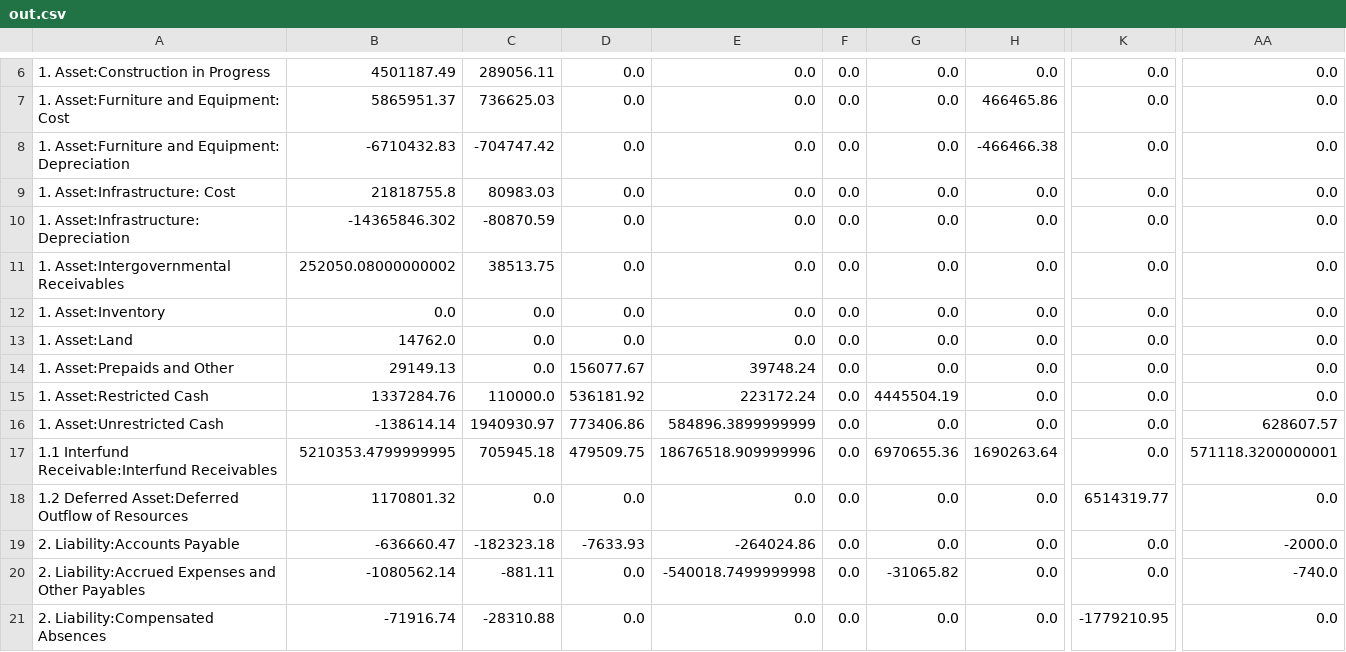
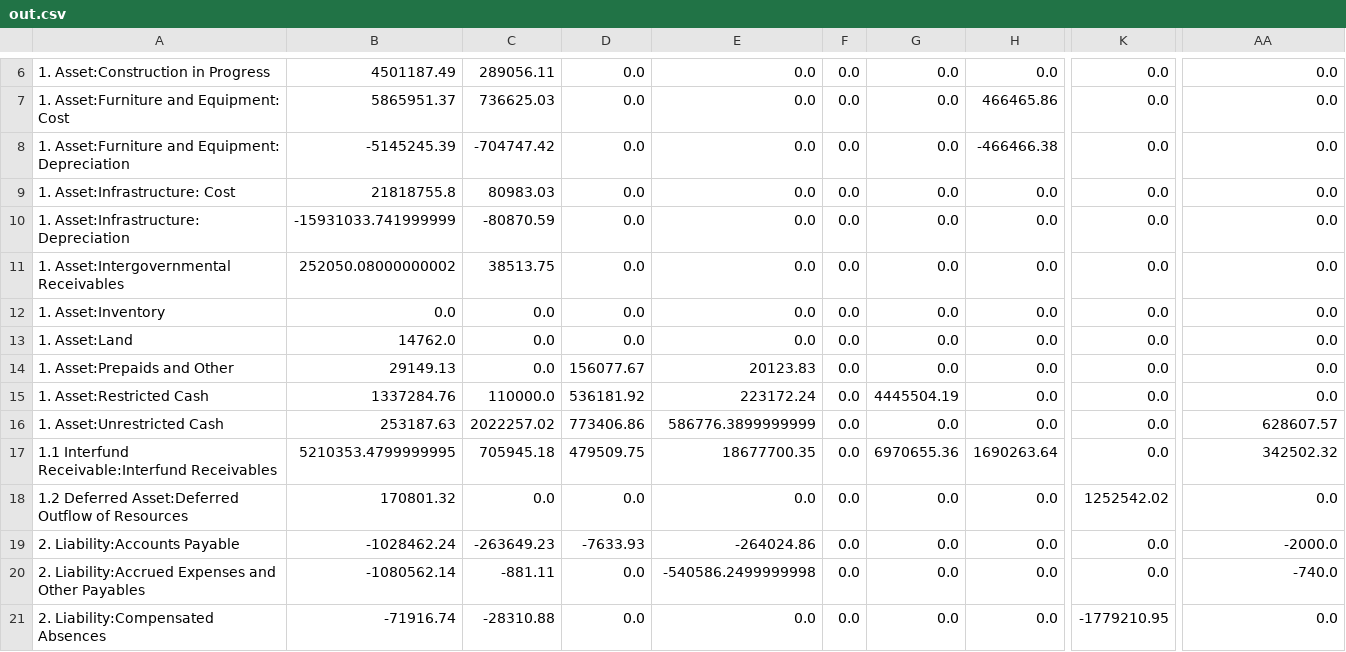
Before and after one commit to thprfssr/scripts-opa-locka, a CSV file: out.csv, drawn as a sheet; only a part is shown, gaps mark what is left out; the diff covers the shown part only; the diff names each change by its address in the sheet, - before the commit and + after, or states it on an @@ line.

Commit message:
modified:   data.csv modified:   out.csv

```diff
--- a/out.csv
+++ b/out.csv
-B8: -6710432.83
+B8: -5145245.39
-B10: -14365846.302
+B10: -15931033.741999999
-E14: 39748.24
+E14: 20123.83
-B16: -138614.14
+B16: 253187.63
-C16: 1940930.97
+C16: 2022257.02
-E16: 584896.3899999999
+E16: 586776.3899999999
-E17: 18676518.909999996
+E17: 18677700.35
-AA17: 571118.3200000001
+AA17: 342502.32
-B18: 1170801.32
+B18: 170801.32
-K18: 6514319.77
+K18: 1252542.02
-B19: -636660.47
+B19: -1028462.24
-C19: -182323.18
+C19: -263649.23
-E20: -540018.7499999998
+E20: -540586.2499999998
-G20: -31065.82
+G20: 0.0
```
Also changed, not shown: 19 edited cells elsewhere in this file, data.csv.
